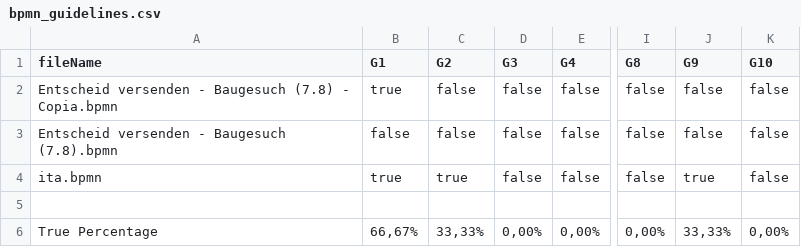
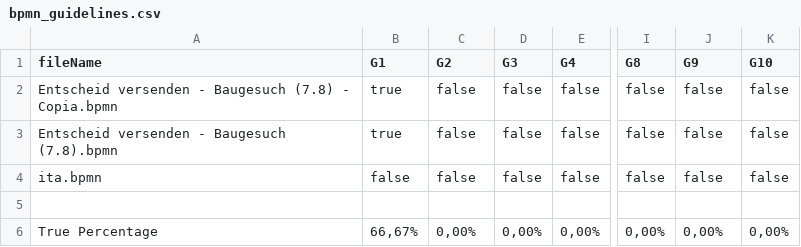
Before and after one commit to PROSLab/BPMN-Inspector, a CSV file: src/main/resources/bpmnGuidelinesOutput/bpmn_guidelines.csv, drawn as a sheet; only a part is shown, gaps mark what is left out; the diff names each change by its address in the sheet, - before the commit and + after, or states it on an @@ line.

```diff
--- a/src/main/resources/bpmnGuidelinesOutput/bpmn_guidelines.csv
+++ b/src/main/resources/bpmnGuidelinesOutput/bpmn_guidelines.csv
-B3 (G1): false
+B3 (G1): true
-B4 (G1): true
+B4 (G1): false
-C4 (G2): true
+C4 (G2): false
-J4 (G9): true
+J4 (G9): false
-C6 (G2): 33,33%
+C6 (G2): 0,00%
-J6 (G9): 33,33%
+J6 (G9): 0,00%
```
Also changed, not shown: 10 other files.
